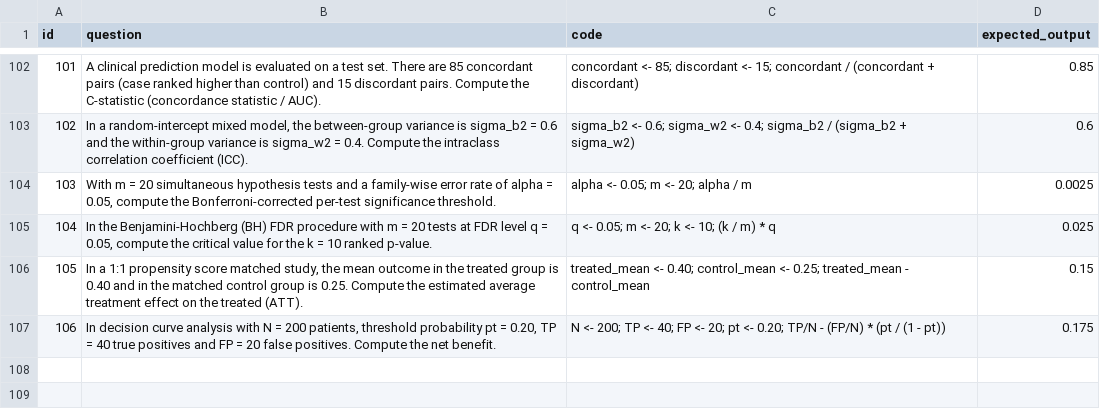
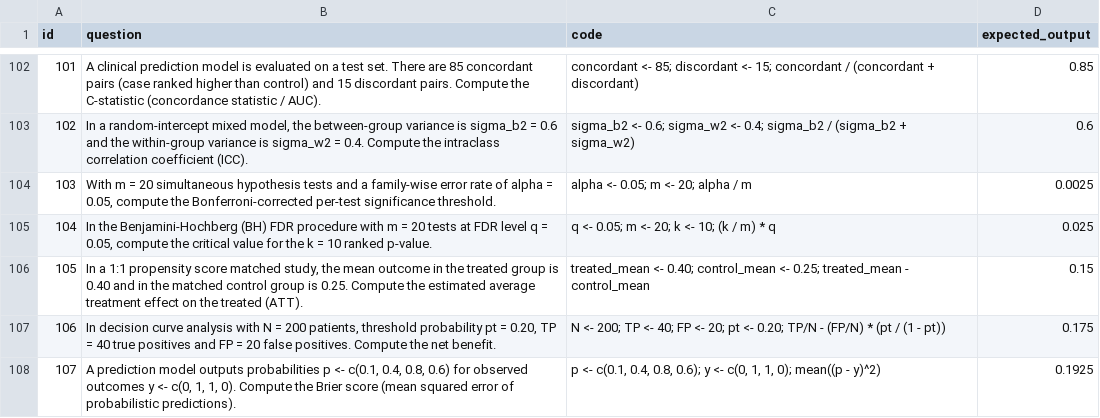
Before and after one commit to JorAlEs/biostatAnki, a CSV file: inst/extdata/questions.csv, drawn as a sheet; only a part is shown, gaps mark what is left out.

Commit message:
content: add Brier score quiz item

```diff
--- a/inst/extdata/questions.csv
+++ b/inst/extdata/questions.csv
@@ -107 +107,2 @@ id,question,code,expected_output
 106,"In decision curve analysis with N = 200 patients, threshold probability pt = 0.20, TP = 40 true positives and FP = 20 false positives. Compute the net benefit.","N <- 200; TP <- 40; FP <- 20; pt <- 0.20; TP/N - (FP/N) * (pt / (1 - pt))",0.175
+107,"A prediction model outputs probabilities p <- c(0.1, 0.4, 0.8, 0.6) for observed outcomes y <- c(0, 1, 1, 0). Compute the Brier score (mean squared error of probabilistic predictions).","p <- c(0.1, 0.4, 0.8, 0.6); y <- c(0, 1, 1, 0); mean((p - y)^2)",0.1925
```
Also changed, not shown: inst/extdata/knowledge_repository.csv.
